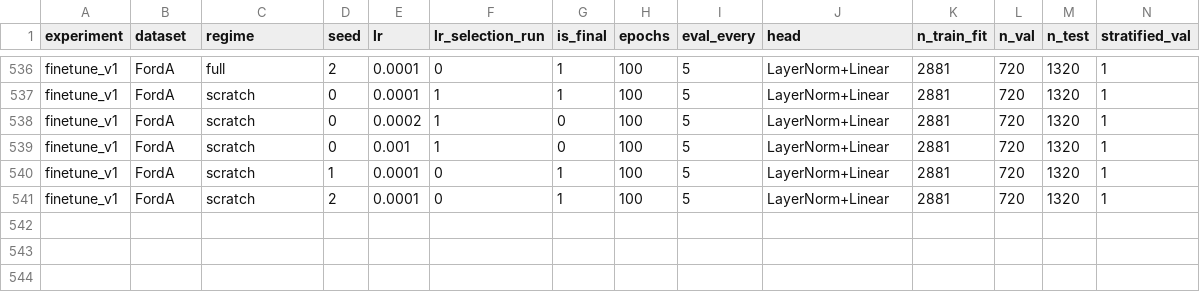
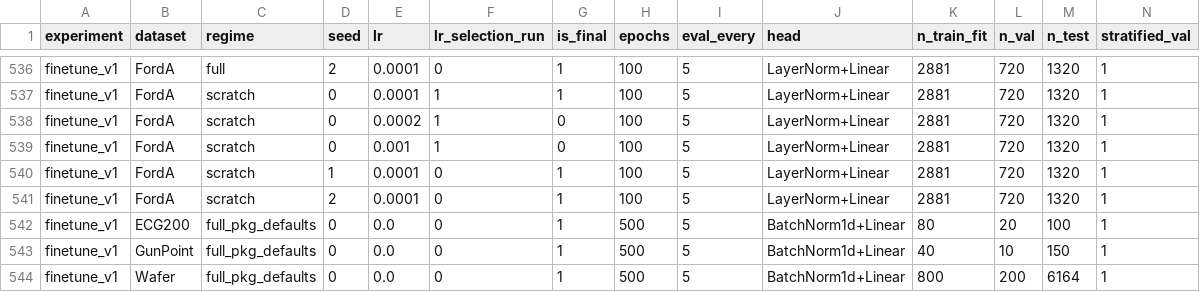
Before and after one commit to Sai-prabha/mantis-reproduction, a CSV file: results/finetune.csv, drawn as a sheet; only a part is shown, gaps mark what is left out; rows hold the shown columns only; the diff names each change by its address in the sheet, - before the commit and + after, or states it on an @@ line.

Commit message:
Tier-1 fine-tuning, package-defaults comparison

```diff
--- a/results/finetune.csv
+++ b/results/finetune.csv
+row 542: finetune_v1 | ECG200 | full_pkg_defaults | 0 | 0.0 | 0 | 1 | 500 | 5 | BatchNorm1d+Linear | 80 | 20 | 100 | 1
+row 543: finetune_v1 | GunPoint | full_pkg_defaults | 0 | 0.0 | 0 | 1 | 500 | 5 | BatchNorm1d+Linear | 40 | 10 | 150 | 1
+row 544: finetune_v1 | Wafer | full_pkg_defaults | 0 | 0.0 | 0 | 1 | 500 | 5 | BatchNorm1d+Linear | 800 | 200 | 6164 | 1
```
Also changed, not shown: 9 other files.
